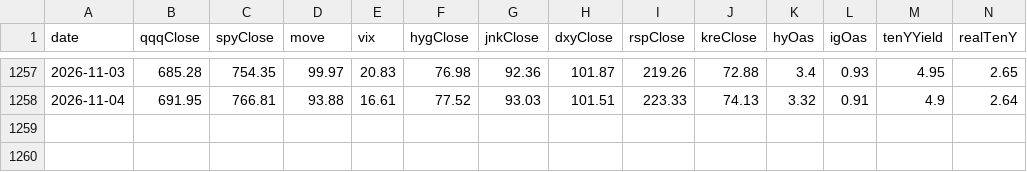
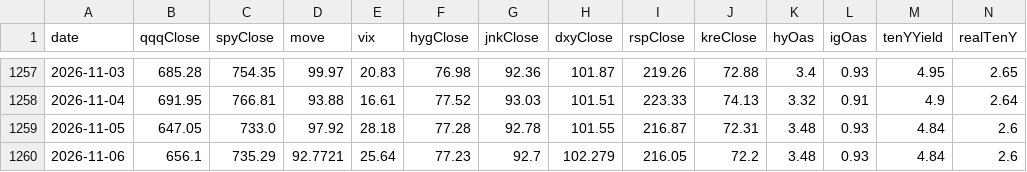
Before and after one commit to Kohaningithub/market-regime-dashboard, a CSV file: data/allocation_signal_history.csv, drawn as a sheet; only a part is shown, gaps mark what is left out; rows hold the shown columns only; the diff names each change by its address in the sheet, - before the commit and + after, or states it on an @@ line.

```diff
--- a/data/allocation_signal_history.csv
+++ b/data/allocation_signal_history.csv
+row 1259: 2026-11-05 | 647.05 | 733.0 | 97.92 | 28.18 | 77.28 | 92.78 | 101.55 | 216.87 | 72.31 | 3.48 | 0.93 | 4.84 | 2.6
+row 1260: 2026-11-06 | 656.1 | 735.29 | 92.7721 | 25.64 | 77.23 | 92.7 | 102.279 | 216.05 | 72.2 | 3.48 | 0.93 | 4.84 | 2.6
```
Also changed, not shown: data/regime_model_history_5y.csv, 8 other files.
